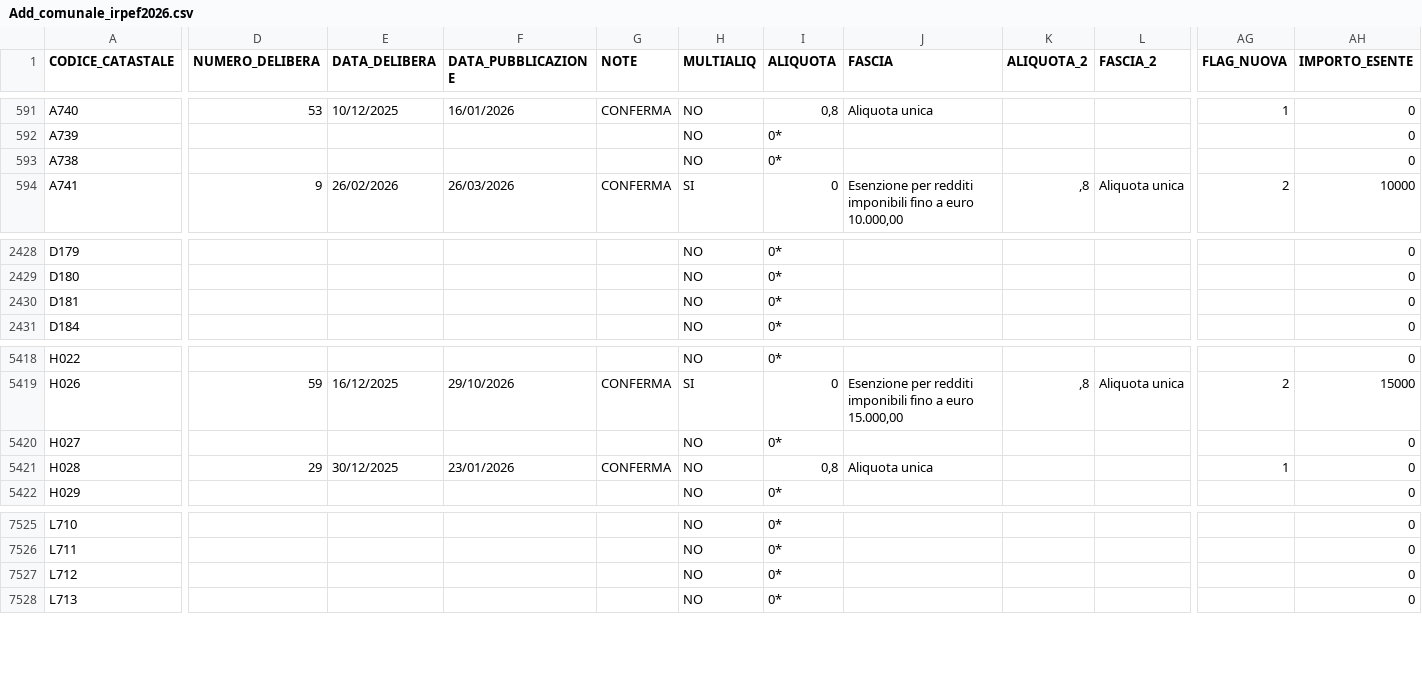
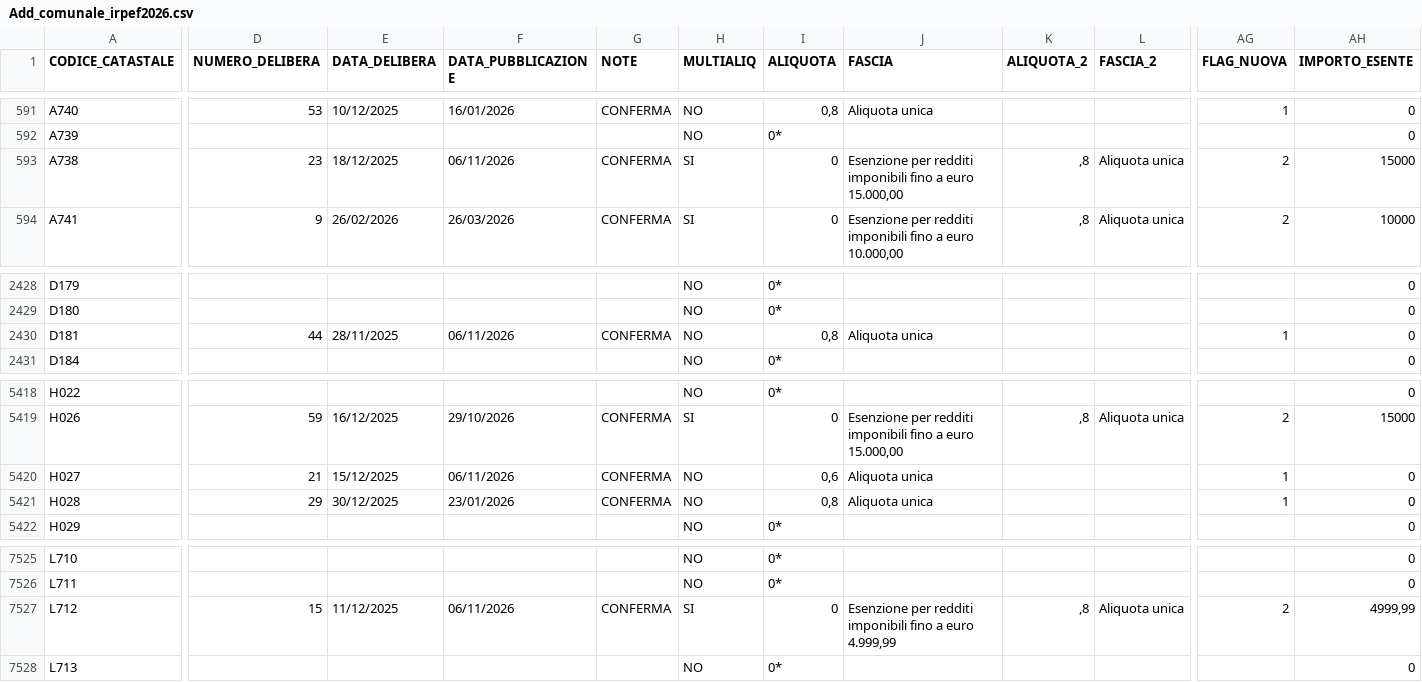
Before and after one commit to BernardoGiordano/stipendio.top, a CSV file: data/Add_comunale_irpef2026.csv, drawn as a sheet; only a part is shown, gaps mark what is left out; the diff covers the shown part only; the diff names each change by its address in the sheet, - before the commit and + after, or states it on an @@ line.

```diff
--- a/data/Add_comunale_irpef2026.csv
+++ b/data/Add_comunale_irpef2026.csv
-D593 (NUMERO_DELIBERA): (empty)
+D593 (NUMERO_DELIBERA): 23
-E593 (DATA_DELIBERA): (empty)
+E593 (DATA_DELIBERA): 18/12/2025
-F593 (DATA_PUBBLICAZIONE): (empty)
+F593 (DATA_PUBBLICAZIONE): 06/11/2026
-G593 (NOTE): (empty)
+G593 (NOTE): CONFERMA
-H593 (MULTIALIQ): NO
+H593 (MULTIALIQ): SI
-I593 (ALIQUOTA): 0*
+I593 (ALIQUOTA): 0
-J593 (FASCIA): (empty)
+J593 (FASCIA): Esenzione per redditi imponibili fino a euro 15.000,00
-K593 (ALIQUOTA_2): (empty)
+K593 (ALIQUOTA_2): ,8
-L593 (FASCIA_2): (empty)
+L593 (FASCIA_2): Aliquota unica
-AG593 (FLAG_NUOVA): (empty)
+AG593 (FLAG_NUOVA): 2
-AH593 (IMPORTO_ESENTE): 0
+AH593 (IMPORTO_ESENTE): 15000
-D2430 (NUMERO_DELIBERA): (empty)
+D2430 (NUMERO_DELIBERA): 44
-E2430 (DATA_DELIBERA): (empty)
+E2430 (DATA_DELIBERA): 28/11/2025
-F2430 (DATA_PUBBLICAZIONE): (empty)
+F2430 (DATA_PUBBLICAZIONE): 06/11/2026
-G2430 (NOTE): (empty)
+G2430 (NOTE): CONFERMA
-I2430 (ALIQUOTA): 0*
+I2430 (ALIQUOTA): 0,8
-J2430 (FASCIA): (empty)
+J2430 (FASCIA): Aliquota unica
-AG2430 (FLAG_NUOVA): (empty)
+AG2430 (FLAG_NUOVA): 1
-D5420 (NUMERO_DELIBERA): (empty)
+D5420 (NUMERO_DELIBERA): 21
-E5420 (DATA_DELIBERA): (empty)
+E5420 (DATA_DELIBERA): 15/12/2025
-F5420 (DATA_PUBBLICAZIONE): (empty)
+F5420 (DATA_PUBBLICAZIONE): 06/11/2026
-G5420 (NOTE): (empty)
+G5420 (NOTE): CONFERMA
-I5420 (ALIQUOTA): 0*
+I5420 (ALIQUOTA): 0,6
-J5420 (FASCIA): (empty)
+J5420 (FASCIA): Aliquota unica
-AG5420 (FLAG_NUOVA): (empty)
+AG5420 (FLAG_NUOVA): 1
-D7527 (NUMERO_DELIBERA): (empty)
+D7527 (NUMERO_DELIBERA): 15
-E7527 (DATA_DELIBERA): (empty)
+E7527 (DATA_DELIBERA): 11/12/2025
-F7527 (DATA_PUBBLICAZIONE): (empty)
+F7527 (DATA_PUBBLICAZIONE): 06/11/2026
-G7527 (NOTE): (empty)
+G7527 (NOTE): CONFERMA
-H7527 (MULTIALIQ): NO
+H7527 (MULTIALIQ): SI
-I7527 (ALIQUOTA): 0*
+I7527 (ALIQUOTA): 0
-J7527 (FASCIA): (empty)
+J7527 (FASCIA): Esenzione per redditi imponibili fino a euro 4.999,99
-K7527 (ALIQUOTA_2): (empty)
+K7527 (ALIQUOTA_2): ,8
-L7527 (FASCIA_2): (empty)
+L7527 (FASCIA_2): Aliquota unica
-AG7527 (FLAG_NUOVA): (empty)
+AG7527 (FLAG_NUOVA): 2
-AH7527 (IMPORTO_ESENTE): 0
+AH7527 (IMPORTO_ESENTE): 4999,99
```
Also changed, not shown: 44 edited cells elsewhere in this file, 1 other file.
